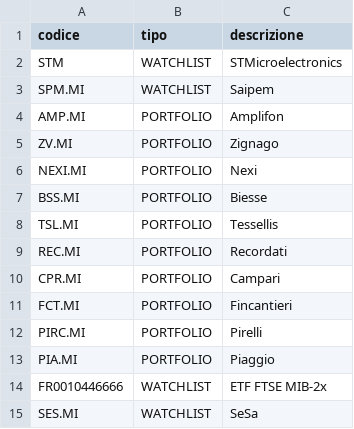
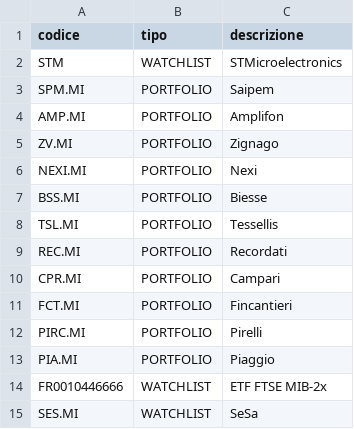
Before and after one commit to AntonioTonti/agente_borsa, a CSV file: titoli.csv, drawn as a sheet.

Commit message:
Update titoli.csv

```diff
--- a/titoli.csv
+++ b/titoli.csv
@@ -2,3 +2,3 @@ codice,tipo,descrizione
 STM,WATCHLIST,STMicroelectronics
-SPM.MI,WATCHLIST,Saipem
+SPM.MI,PORTFOLIO,Saipem
 AMP.MI,PORTFOLIO,Amplifon
```
